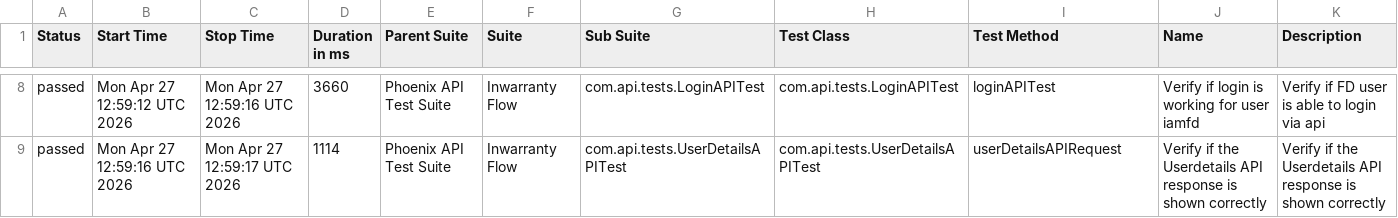
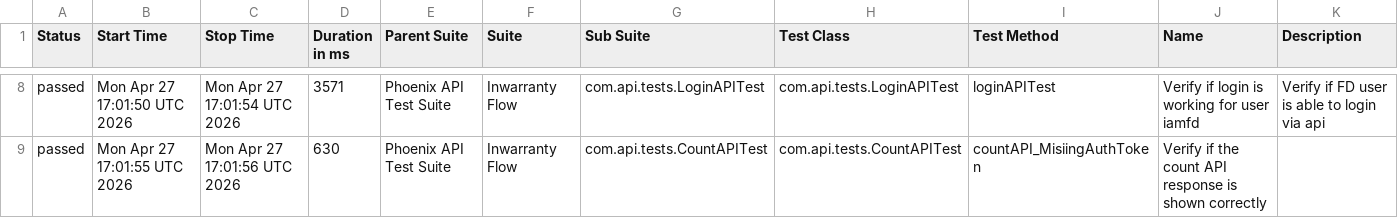
Before and after one commit to idavinde/PhoenixTestAutomationFramwork, a CSV file: data/suites.csv, drawn as a sheet; only a part is shown, gaps mark what is left out; the diff covers the shown part only.

```diff
--- a/data/suites.csv
+++ b/data/suites.csv
@@ -8,2 +8,2 @@
-"passed","Mon Apr 27 12:59:12 UTC 2026","Mon Apr 27 12:59:16 UTC 2026","3660","Phoenix API Test Suite","Inwarranty Flow","com.api.tests.LoginAPITest","com.api.tests.LoginAPITest","loginAPITest","Verify if login is working for user iamfd","Verify if FD user is able to login via api"
-"passed","Mon Apr 27 12:59:16 UTC 2026","Mon Apr 27 12:59:17 UTC 2026","1114","Phoenix API Test Suite","Inwarranty Flow","com.api.tests.UserDetailsAPITest","com.api.tests.UserDetailsAPITest","userDetailsAPIRequest","Verify if the Userdetails API response is shown correctly","Verify if the Userdetails API response is shown correctly"
+"passed","Mon Apr 27 17:01:50 UTC 2026","Mon Apr 27 17:01:54 UTC 2026","3571","Phoenix API Test Suite","Inwarranty Flow","com.api.tests.LoginAPITest","com.api.tests.LoginAPITest","loginAPITest","Verify if login is working for user iamfd","Verify if FD user is able to login via api"
+"passed","Mon Apr 27 17:01:55 UTC 2026","Mon Apr 27 17:01:56 UTC 2026","630","Phoenix API Test Suite","Inwarranty Flow","com.api.tests.CountAPITest","com.api.tests.CountAPITest","countAPI_MisiingAuthToken","Verify if the count API response is shown correctly",""
```
Also changed, not shown: 1 added row, 1 removed row and 30 edited cells elsewhere in this file, data/behaviors.csv, 51 other files.
